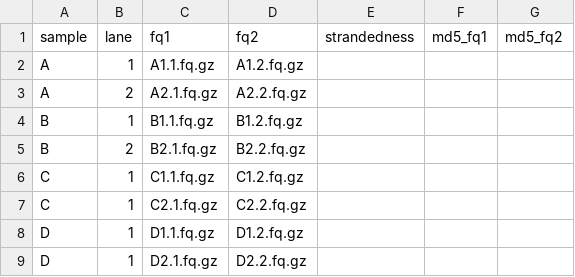
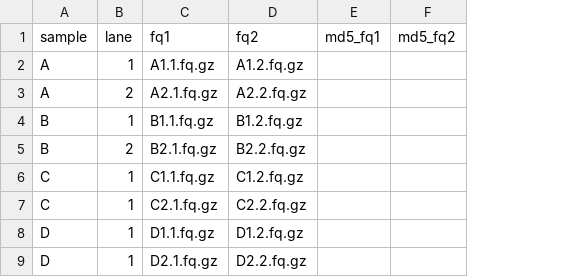
Before and after one commit to cnio-bu/cluster_rnaseq, a TSV file: template_units.tsv, drawn as a sheet; the diff names each change by its address in the sheet, - before the commit and + after, or states it on an @@ line.

Commit message:
Remove strandedness and fix fastqc
As the property strandedness should be common for all experiment,
we decided remove from units.tsv and set it as a parameter of
htseq-count.

```diff
--- a/template_units.tsv
+++ b/template_units.tsv
-column E (strandedness), empty
```
Also changed, not shown: 3 other files.
